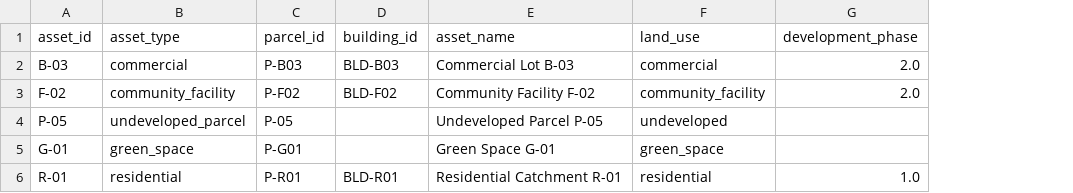
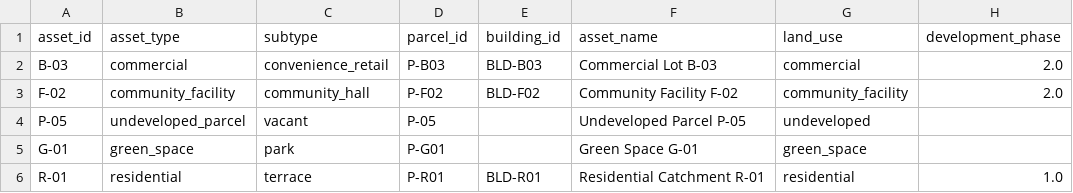
Before and after one commit to chan050516-sudo/Living_Masterplan, a CSV file: mock/business/assets.csv, drawn as a sheet; only a part is shown; the diff names each change by its address in the sheet, - before the commit and + after, or states it on an @@ line.

```diff
--- a/mock/business/assets.csv
+++ b/mock/business/assets.csv
+column C (subtype), rows 2-6: convenience_retail | community_hall | vacant | park | terrace
```
Also changed, not shown: mock/business/asset_metrics.csv, mock/business/asset_metrics_enriched.csv, 28 other files.
